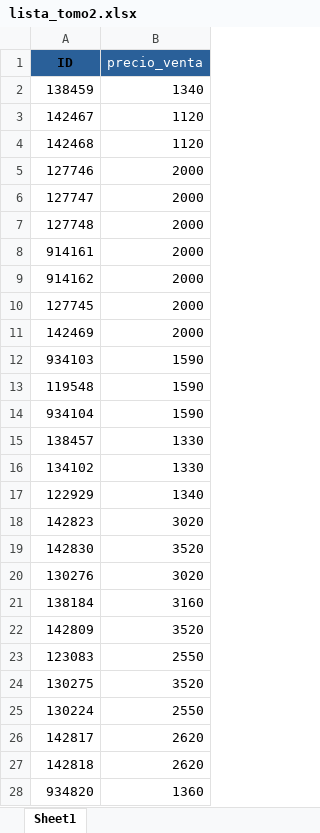
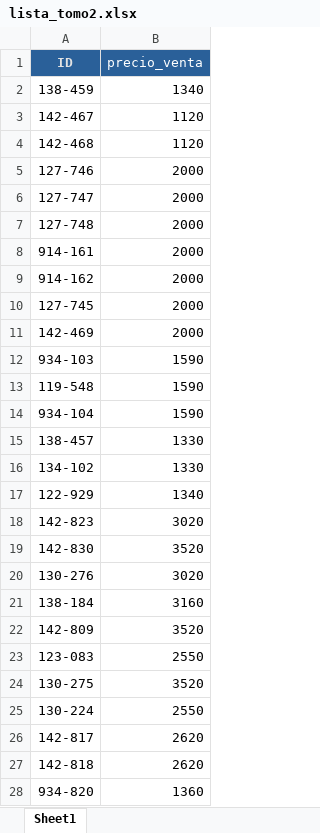
Before and after one commit to magic-town/books-label, an Excel workbook: fase_2/precios/lista_tomo2.xlsx, sheet Sheet1, drawn as a sheet; only a part is shown; values as stored, in another font and other column widths than the file's, no borders; the diff covers the shown part only; the diff names each change by its address in the sheet, - before the commit and + after, or states it on an @@ line.

Commit message:
sync 2026-03-28 16:12 | Sonia | fase_2/precios/lista_tomo2.xlsx,fase_2/precios/precios_tabla.ods

```diff
--- a/fase_2/precios/lista_tomo2.xlsx (sheet Sheet1)
+++ b/fase_2/precios/lista_tomo2.xlsx (sheet Sheet1)
-A1 text colour: black
+A1 text colour: #E2E2E2
-A2 (ID): 138459
+A2 (ID): 138-459
-A3 (ID): 142467
+A3 (ID): 142-467
-A4 (ID): 142468
+A4 (ID): 142-468
-A5 (ID): 127746
+A5 (ID): 127-746
-A6 (ID): 127747
+A6 (ID): 127-747
-A7 (ID): 127748
+A7 (ID): 127-748
-A8 (ID): 914161
+A8 (ID): 914-161
-A9 (ID): 914162
+A9 (ID): 914-162
-A10 (ID): 127745
+A10 (ID): 127-745
-A11 (ID): 142469
+A11 (ID): 142-469
-A12 (ID): 934103
+A12 (ID): 934-103
-A13 (ID): 119548
+A13 (ID): 119-548
-A14 (ID): 934104
+A14 (ID): 934-104
-A15 (ID): 138457
+A15 (ID): 138-457
-A16 (ID): 134102
+A16 (ID): 134-102
-A17 (ID): 122929
+A17 (ID): 122-929
-A18 (ID): 142823
+A18 (ID): 142-823
-A19 (ID): 142830
+A19 (ID): 142-830
-A20 (ID): 130276
+A20 (ID): 130-276
-A21 (ID): 138184
+A21 (ID): 138-184
-A22 (ID): 142809
+A22 (ID): 142-809
-A23 (ID): 123083
+A23 (ID): 123-083
-A24 (ID): 130275
+A24 (ID): 130-275
-A25 (ID): 130224
+A25 (ID): 130-224
-A26 (ID): 142817
+A26 (ID): 142-817
-A27 (ID): 142818
+A27 (ID): 142-818
-A28 (ID): 934820
+A28 (ID): 934-820
```
Also changed, not shown: 687 edited cells elsewhere in this sheet, 1 other file.
